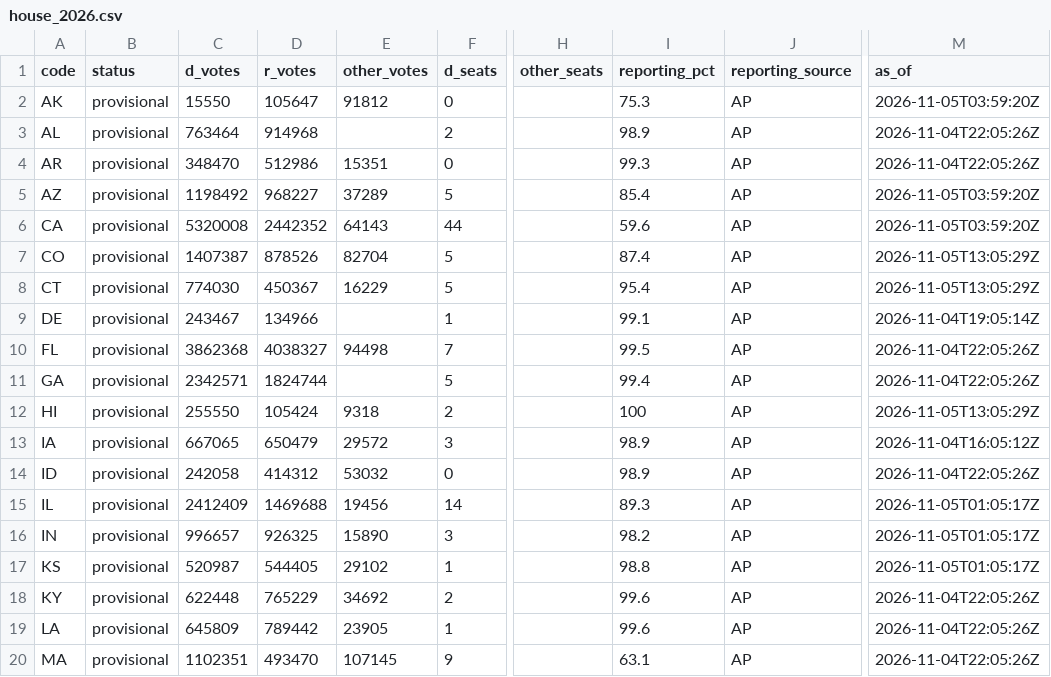
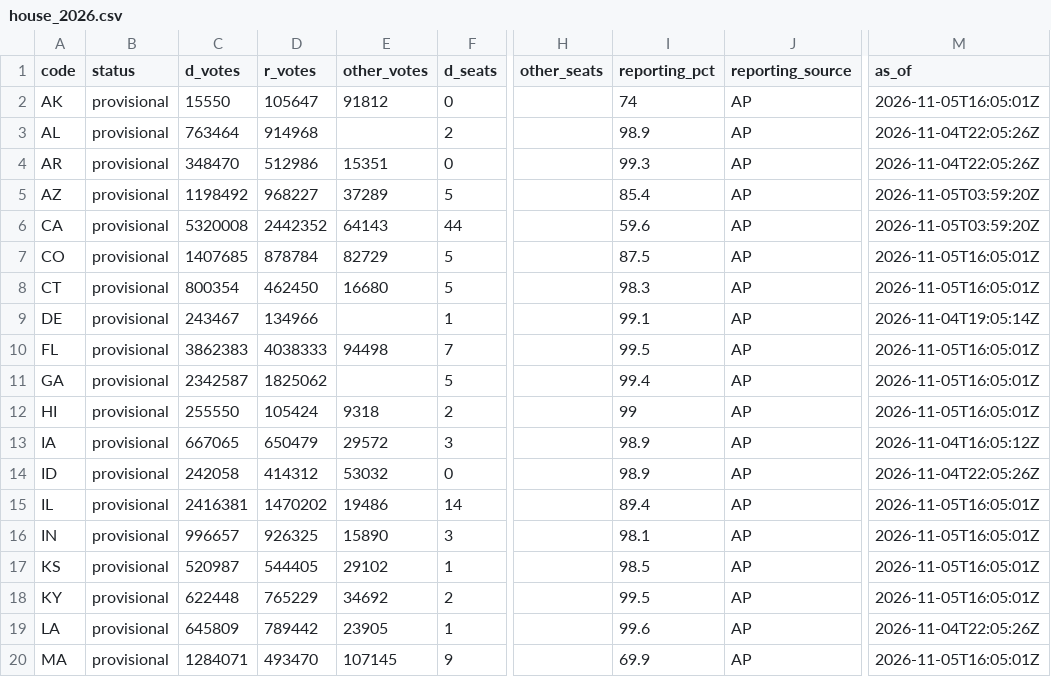
Before and after one commit to axelhufford/the-proportional-house, a CSV file: data-pipeline/results/house_2026.csv, drawn as a sheet; only a part is shown, gaps mark what is left out; the diff covers the shown part only; the diff names each change by its address in the sheet, - before the commit and + after, or states it on an @@ line.

```diff
--- a/data-pipeline/results/house_2026.csv
+++ b/data-pipeline/results/house_2026.csv
-I2 (reporting_pct): 75.3
+I2 (reporting_pct): 74
-M2 (as_of): 2026-11-05T03:59:20Z
+M2 (as_of): 2026-11-05T16:05:01Z
-C7 (d_votes): 1407387
+C7 (d_votes): 1407685
-D7 (r_votes): 878526
+D7 (r_votes): 878784
-E7 (other_votes): 82704
+E7 (other_votes): 82729
-I7 (reporting_pct): 87.4
+I7 (reporting_pct): 87.5
-M7:M8 (as_of): 2026-11-05T13:05:29Z
+M7:M8 (as_of): 2026-11-05T16:05:01Z
-C8 (d_votes): 774030
+C8 (d_votes): 800354
-D8 (r_votes): 450367
+D8 (r_votes): 462450
-E8 (other_votes): 16229
+E8 (other_votes): 16680
-I8 (reporting_pct): 95.4
+I8 (reporting_pct): 98.3
-C10 (d_votes): 3862368
+C10 (d_votes): 3862383
-D10 (r_votes): 4038327
+D10 (r_votes): 4038333
-M10:M11 (as_of): 2026-11-04T22:05:26Z
+M10:M11 (as_of): 2026-11-05T16:05:01Z
-C11 (d_votes): 2342571
+C11 (d_votes): 2342587
-D11 (r_votes): 1824744
+D11 (r_votes): 1825062
-I12 (reporting_pct): 100
+I12 (reporting_pct): 99
-M12 (as_of): 2026-11-05T13:05:29Z
+M12 (as_of): 2026-11-05T16:05:01Z
-C15 (d_votes): 2412409
+C15 (d_votes): 2416381
-D15 (r_votes): 1469688
+D15 (r_votes): 1470202
-E15 (other_votes): 19456
+E15 (other_votes): 19486
-I15 (reporting_pct): 89.3
+I15 (reporting_pct): 89.4
-M15:M17 (as_of): 2026-11-05T01:05:17Z
+M15:M17 (as_of): 2026-11-05T16:05:01Z
-I16 (reporting_pct): 98.2
+I16 (reporting_pct): 98.1
-I17 (reporting_pct): 98.8
+I17 (reporting_pct): 98.5
-I18 (reporting_pct): 99.6
+I18 (reporting_pct): 99.5
-M18 (as_of): 2026-11-04T22:05:26Z
+M18 (as_of): 2026-11-05T16:05:01Z
-C20 (d_votes): 1102351
+C20 (d_votes): 1284071
-I20 (reporting_pct): 63.1
+I20 (reporting_pct): 69.9
-M20 (as_of): 2026-11-04T22:05:26Z
+M20 (as_of): 2026-11-05T16:05:01Z
```
Also changed, not shown: 44 edited cells elsewhere in this file.
